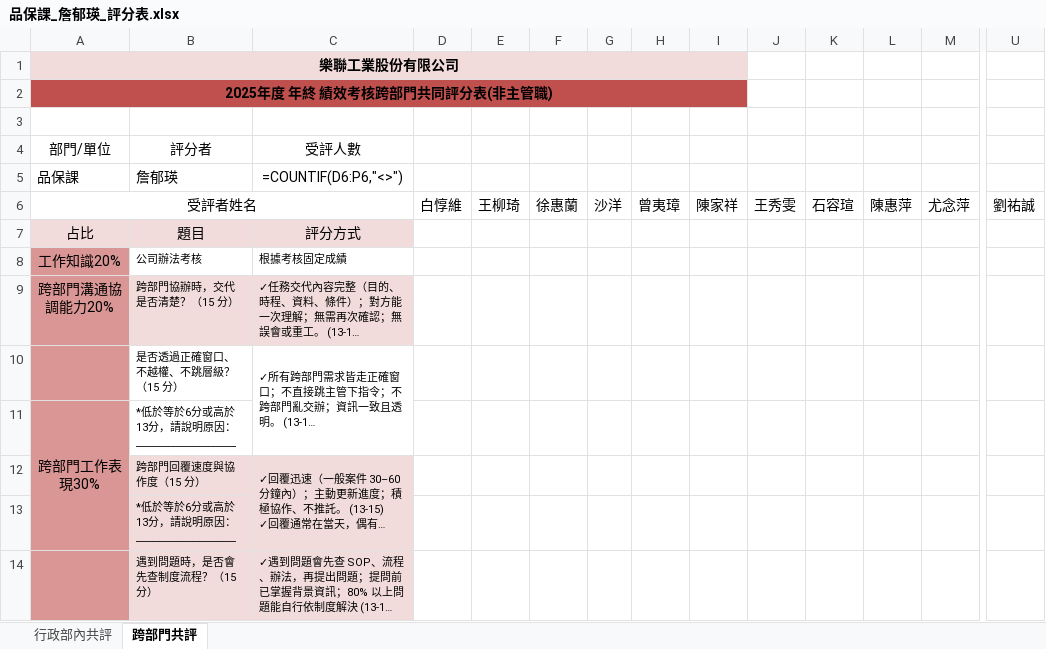
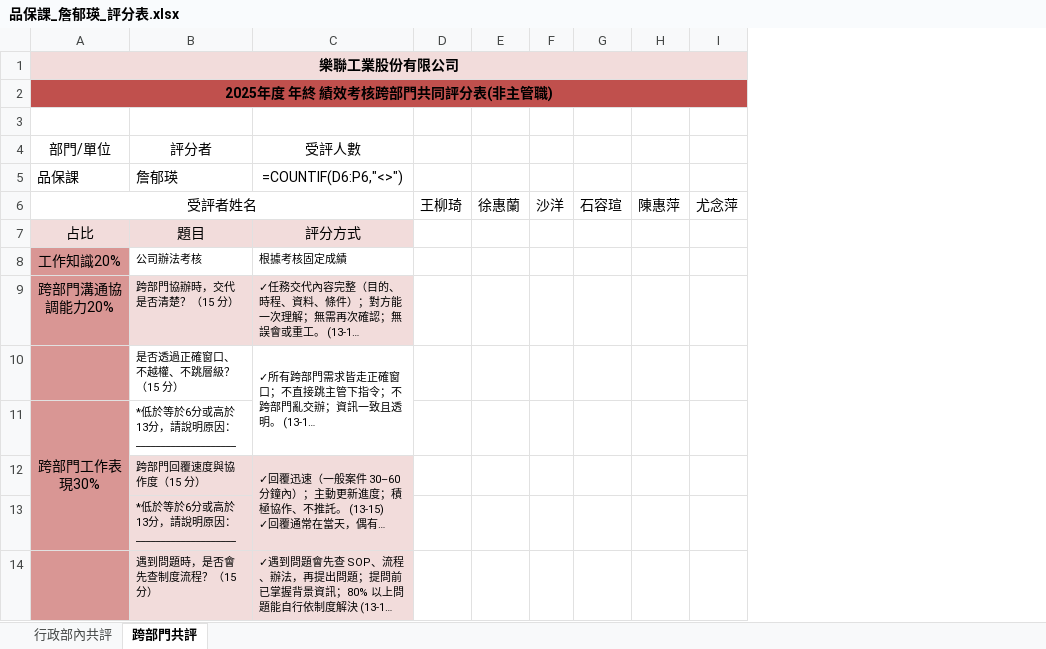
Before and after one commit to tinghuei/website, an Excel workbook: eval_output/品保課_詹郁瑛_評分表.xlsx, sheet 跨部門共評, drawn as a sheet; only a part is shown, gaps mark what is left out; long unchanged cells end in …; values as stored, in another font and other column widths than the file's, no borders; formulas without a stored value are shown as written; the diff names each change by its address in the sheet, - before the commit and + after, or states it on an @@ line.

```diff
--- a/eval_output/品保課_詹郁瑛_評分表.xlsx (sheet 跨部門共評)
+++ b/eval_output/品保課_詹郁瑛_評分表.xlsx (sheet 跨部門共評)
-column E, row 6: 王柳琦
-column H, row 6: 曾夷璋
-column I, row 6: 陳家祥
-column J, row 6: 王秀雯
-column U, row 6: 劉祐誠
-A1:I1 merged
+A1:I1 merged
-A2:I2 merged
+A2:I2 merged
-D6: 白惇維
+D6: 王柳琦
```
Also changed, not shown: eval_output/廠務部_曾夷璋_評分表.xlsx, eval_output/廠務部_陳家祥_評分表.xlsx, 48 other files.
